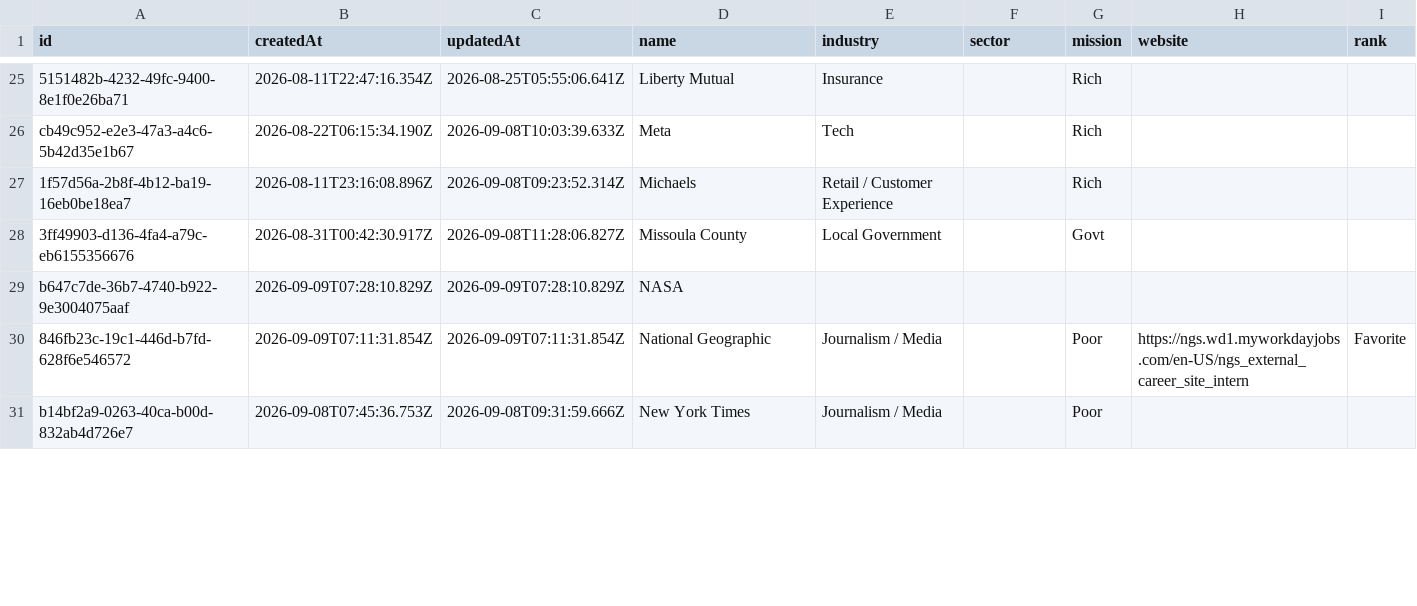
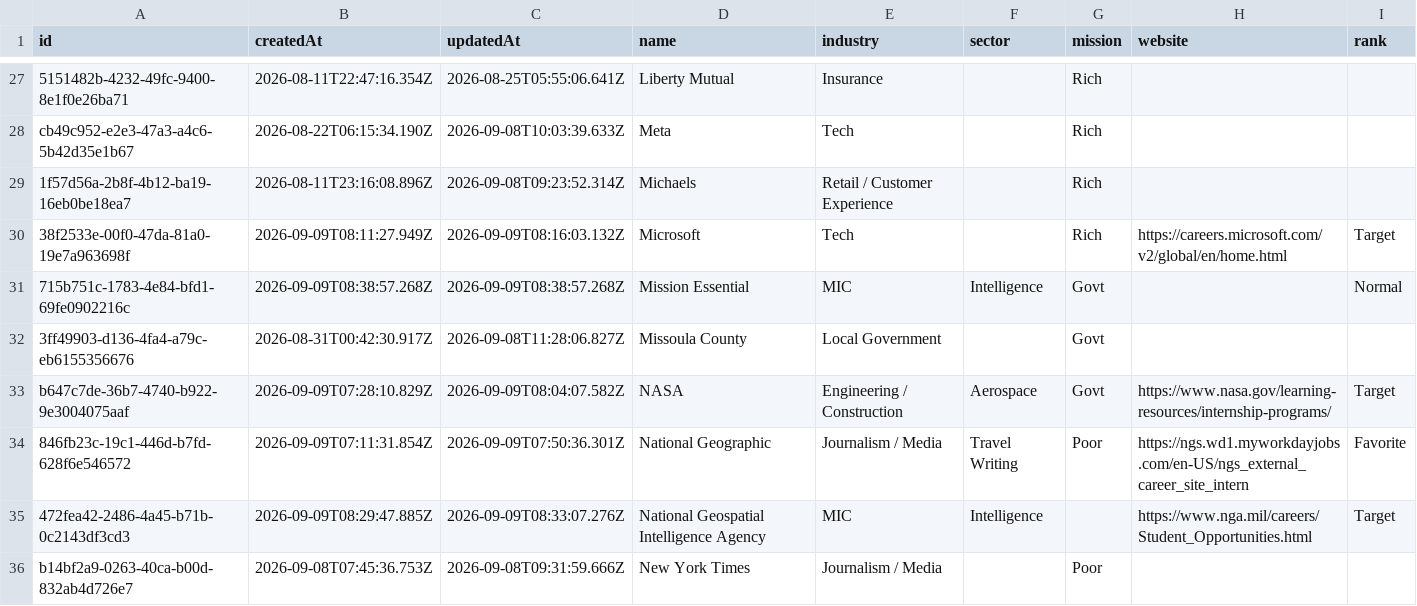
Before and after one commit to geo-theo/job-application-tracker, a CSV file: db/companies.csv, drawn as a sheet; only a part is shown, gaps mark what is left out; the diff covers the shown part only.

```diff
--- a/db/companies.csv
+++ b/db/companies.csv
@@ -27,5 +29,8 @@ cb49c952-e2e3-47a3-a4c6-5b42d35e1b67,2026-08-22T06:15:34.190Z,2026-09-08T10:03:3
 1f57d56a-2b8f-4b12-ba19-16eb0be18ea7,2026-08-11T23:16:08.896Z,2026-09-08T09:23:52.314Z,Michaels,Retail / Customer Experience,,Rich,,
+38f2533e-00f0-47da-81a0-19e7a963698f,2026-09-09T08:11:27.949Z,2026-09-09T08:16:03.132Z,Microsoft,Tech,,Rich,https://careers.microsoft.com/v2/global/en/home.html,Target
+715b751c-1783-4e84-bfd1-69fe0902216c,2026-09-09T08:38:57.268Z,2026-09-09T08:38:57.268Z,Mission Essential,MIC,Intelligence,Govt,,Normal
 3ff49903-d136-4fa4-a79c-eb6155356676,2026-08-31T00:42:30.917Z,2026-09-08T11:28:06.827Z,Missoula County,Local Government,,Govt,,
-b647c7de-36b7-4740-b922-9e3004075aaf,2026-09-09T07:28:10.829Z,2026-09-09T07:28:10.829Z,NASA,,,,,
-846fb23c-19c1-446d-b7fd-628f6e546572,2026-09-09T07:11:31.854Z,2026-09-09T07:11:31.854Z,National Geographic,Journalism / Media,,Poor,https://ngs.wd1.myworkdayjobs.com/en-US/ngs_external_career_site_intern,Favorite
+b647c7de-36b7-4740-b922-9e3004075aaf,2026-09-09T07:28:10.829Z,2026-09-09T08:04:07.582Z,NASA,Engineering / Construction,Aerospace,Govt,https://www.nasa.gov/learning-resources/internship-programs/,Target
+846fb23c-19c1-446d-b7fd-628f6e546572,2026-09-09T07:11:31.854Z,2026-09-09T07:50:36.301Z,National Geographic,Journalism / Media,Travel Writing,Poor,https://ngs.wd1.myworkdayjobs.com/en-US/ngs_external_career_site_intern,Favorite
+472fea42-2486-4a45-b71b-0c2143df3cd3,2026-09-09T08:29:47.885Z,2026-09-09T08:33:07.276Z,National Geospatial Intelligence Agency,MIC,Intelligence,,https://www.nga.mil/careers/Student_Opportunities.html,Target
 b14bf2a9-0263-40ca-b00d-832ab4d726e7,2026-09-08T07:45:36.753Z,2026-09-08T09:31:59.666Z,New York Times,Journalism / Media,,Poor,,
```
Also changed, not shown: 2 added rows and 12 edited cells elsewhere in this file, db/jobs.csv, 14 other files.
